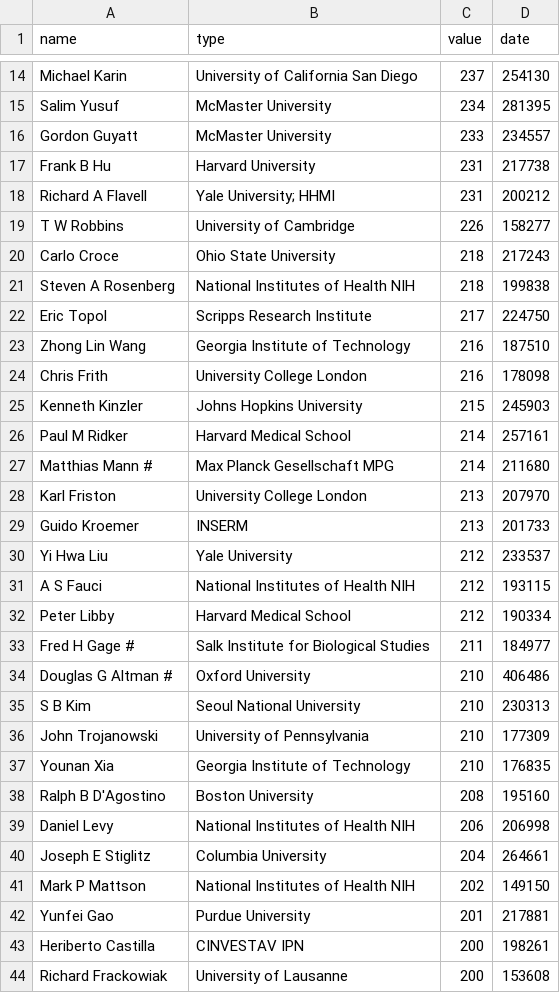
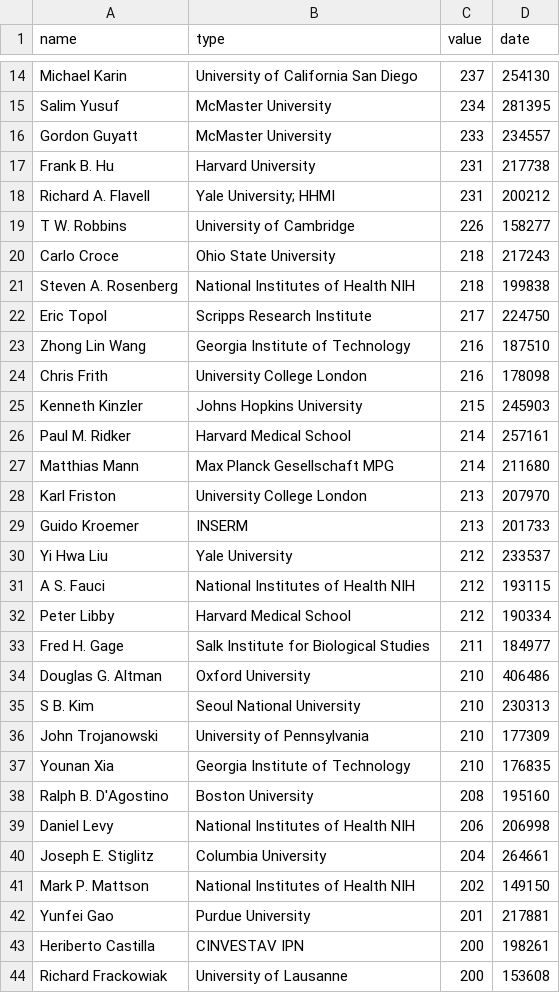
Before and after one commit to qcgm1978/Historical-ranking-data-visualization-based-on-d3.js, a CSV file: src/researchers.csv, drawn as a sheet; only a part is shown, gaps mark what is left out; the diff covers the shown part only.

```diff
--- a/src/researchers.csv
+++ b/src/researchers.csv
@@ -16,7 +16,7 @@ Salim Yusuf,McMaster University,234,281395
 Gordon Guyatt,McMaster University,233,234557
-Frank B Hu,Harvard University,231,217738
-Richard A Flavell,Yale University; HHMI,231,200212
-T W Robbins,University of Cambridge,226,158277
+Frank B. Hu,Harvard University,231,217738
+Richard A. Flavell,Yale University; HHMI,231,200212
+T W. Robbins,University of Cambridge,226,158277
 Carlo Croce,Ohio State University,218,217243
-Steven A Rosenberg,National Institutes of Health NIH,218,199838
+Steven A. Rosenberg,National Institutes of Health NIH,218,199838
 Eric Topol,Scripps Research Institute,217,224750
@@ -25,4 +25,4 @@ Chris Frith,University College London,216,178098
 Kenneth Kinzler,Johns Hopkins University,215,245903
-Paul M Ridker,Harvard Medical School,214,257161
-Matthias Mann #,Max Planck Gesellschaft MPG,214,211680
+Paul M. Ridker,Harvard Medical School,214,257161
+Matthias Mann,Max Planck Gesellschaft MPG,214,211680
 Karl Friston,University College London,213,207970
@@ -30,13 +30,13 @@ Guido Kroemer,INSERM,213,201733
 Yi Hwa Liu,Yale University,212,233537
-A S Fauci,National Institutes of Health NIH,212,193115
+A S. Fauci,National Institutes of Health NIH,212,193115
 Peter Libby,Harvard Medical School,212,190334
-Fred H Gage #,Salk Institute for Biological Studies,211,184977
-Douglas G Altman #,Oxford University,210,406486
-S B Kim,Seoul National University,210,230313
+Fred H. Gage,Salk Institute for Biological Studies,211,184977
+Douglas G. Altman,Oxford University,210,406486
+S B. Kim,Seoul National University,210,230313
 John Trojanowski,University of Pennsylvania,210,177309
 Younan Xia,Georgia Institute of Technology,210,176835
-Ralph B D'Agostino,Boston University,208,195160
+Ralph B. D'Agostino,Boston University,208,195160
 Daniel Levy,National Institutes of Health NIH,206,206998
-Joseph E Stiglitz,Columbia University,204,264661
-Mark P Mattson,National Institutes of Health NIH,202,149150
+Joseph E. Stiglitz,Columbia University,204,264661
+Mark P. Mattson,National Institutes of Health NIH,202,149150
 Yunfei Gao,Purdue University,201,217881
```
Also changed, not shown: 21 edited cells elsewhere in this file, 1 other file.
